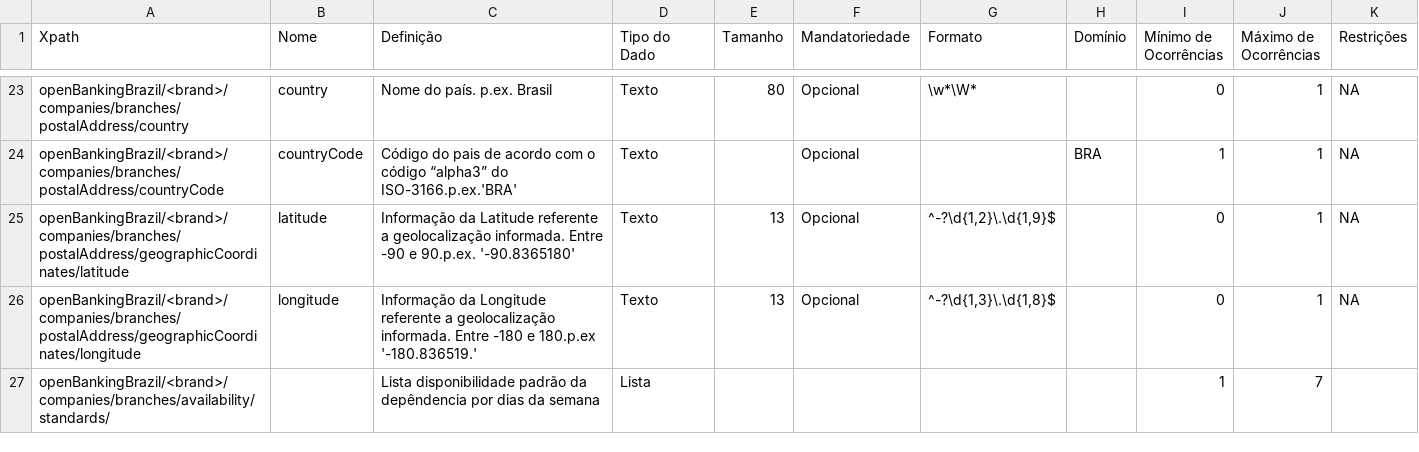
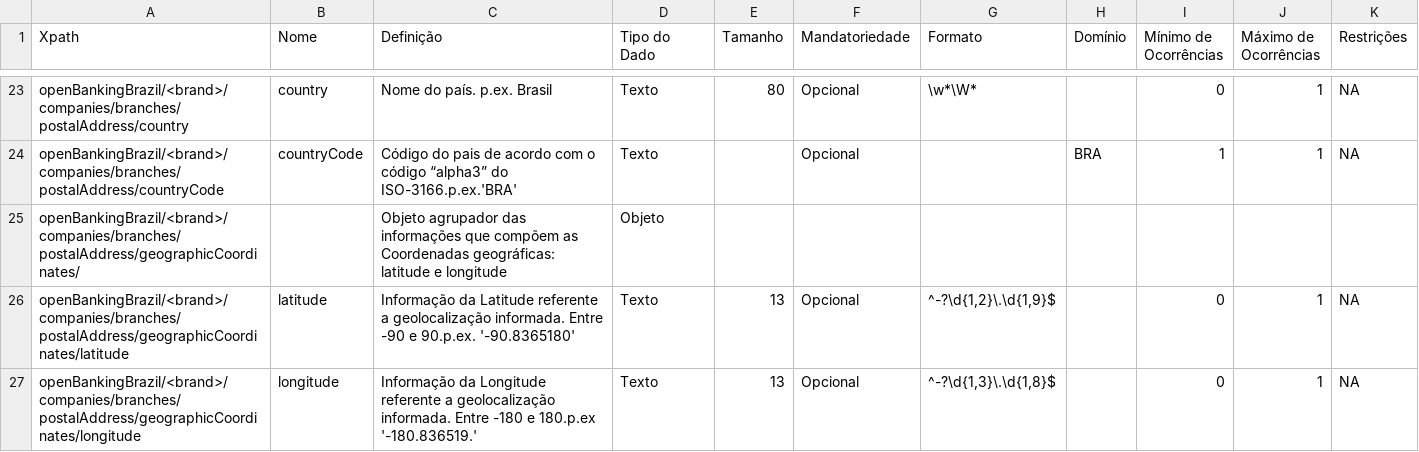
Before and after one commit to marcelomrwin/areadesenvolvedor, a CSV file: dictionary/branches.csv, drawn as a sheet; only a part is shown, gaps mark what is left out; the shorter side is filled out with more unchanged rows; the diff names each change by its address in the sheet, - before the commit and + after, or states it on an @@ line.

Commit message:
deploy: 0a1bd9efa3194eabd3277e7cc9c6e600e663ac49

```diff
--- a/dictionary/branches.csv
+++ b/dictionary/branches.csv
+row 25: openBankingBrazil/<brand>/companies/branches/postalAddress/geographicCoordinates/ |  | Objeto agrupador das informações que compõem as Coordenadas geográficas: latitude e longitude | Objeto
```
